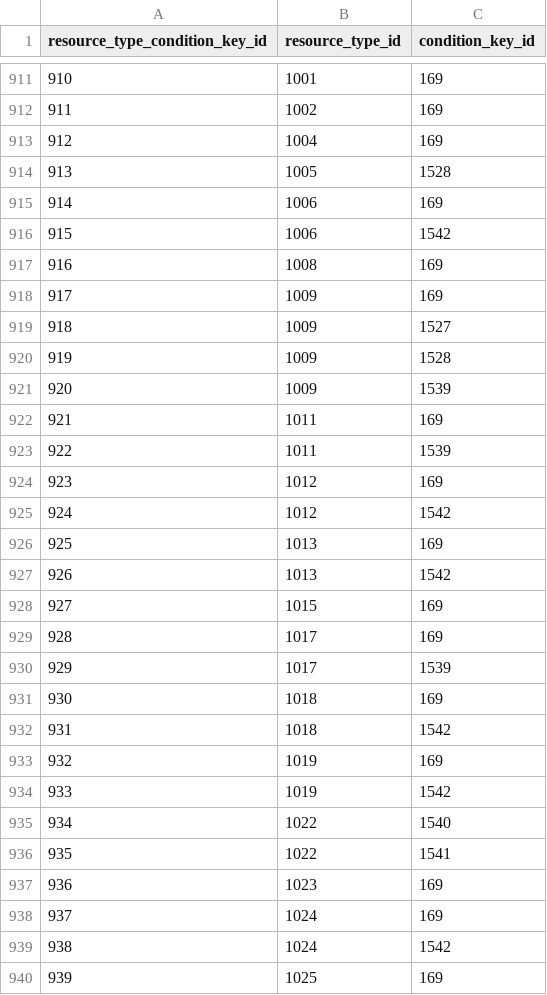
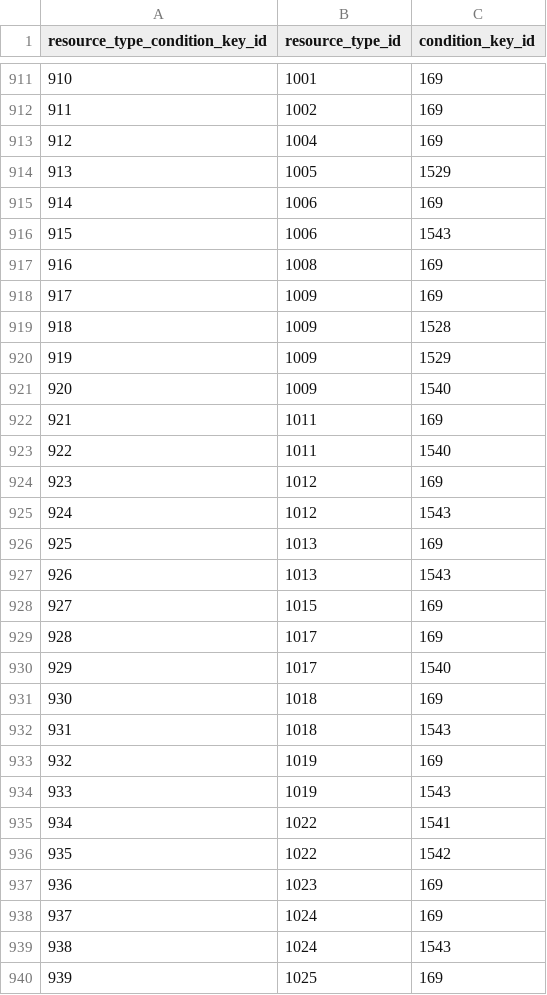
Before and after one commit to tobilg/aws-iam-data, a CSV file: data/csv/aws_resource_types_condition_keys.csv, drawn as a sheet; only a part is shown, gaps mark what is left out; the diff covers the shown part only.

```diff
--- a/data/csv/aws_resource_types_condition_keys.csv
+++ b/data/csv/aws_resource_types_condition_keys.csv
@@ -913,28 +913,28 @@ resource_type_condition_key_id,resource_type_id,condition_key_id
 912,1004,169
-913,1005,1528
+913,1005,1529
 914,1006,169
-915,1006,1542
+915,1006,1543
 916,1008,169
 917,1009,169
-918,1009,1527
-919,1009,1528
-920,1009,1539
+918,1009,1528
+919,1009,1529
+920,1009,1540
 921,1011,169
-922,1011,1539
+922,1011,1540
 923,1012,169
-924,1012,1542
+924,1012,1543
 925,1013,169
-926,1013,1542
+926,1013,1543
 927,1015,169
 928,1017,169
-929,1017,1539
+929,1017,1540
 930,1018,169
-931,1018,1542
+931,1018,1543
 932,1019,169
-933,1019,1542
-934,1022,1540
-935,1022,1541
+933,1019,1543
+934,1022,1541
+935,1022,1542
 936,1023,169
 937,1024,169
-938,1024,1542
+938,1024,1543
 939,1025,169
```
Also changed, not shown: 28 edited cells elsewhere in this file, data/csv/aws_actions_dependant_actions.csv, data/csv/aws_actions_resource_types.csv, 17 other files.
